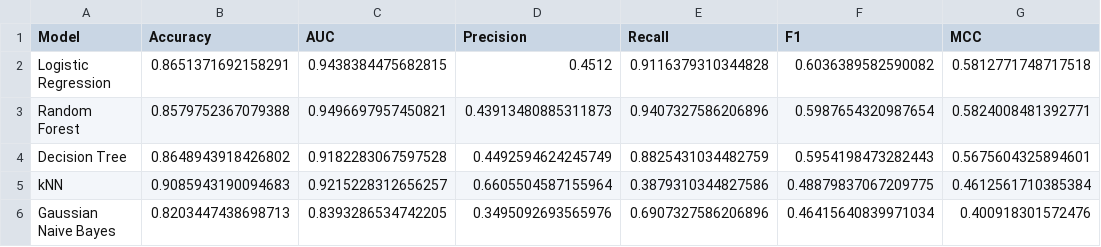
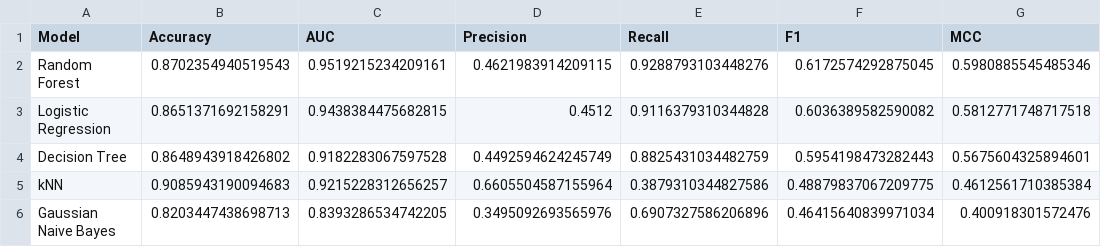
Before and after one commit to shettysushma24-cell/2025ac05199-bank-marketing-classification, a CSV file: model/metrics_summary.csv, drawn as a sheet.

Commit message:
Add files via upload

```diff
--- a/model/metrics_summary.csv
+++ b/model/metrics_summary.csv
@@ -1,4 +1,4 @@
 Model,Accuracy,AUC,Precision,Recall,F1,MCC
+Random Forest,0.8702354940519543,0.9519215234209161,0.4621983914209115,0.9288793103448276,0.6172574292875045,0.5980885545485346
 Logistic Regression,0.8651371692158291,0.9438384475682815,0.4512,0.9116379310344828,0.6036389582590082,0.5812771748717518
-Random Forest,0.8579752367079388,0.9496697957450821,0.43913480885311873,0.9407327586206896,0.5987654320987654,0.5824008481392771
 Decision Tree,0.8648943918426802,0.9182283067597528,0.4492594624245749,0.8825431034482759,0.5954198473282443,0.5675604325894601
```
